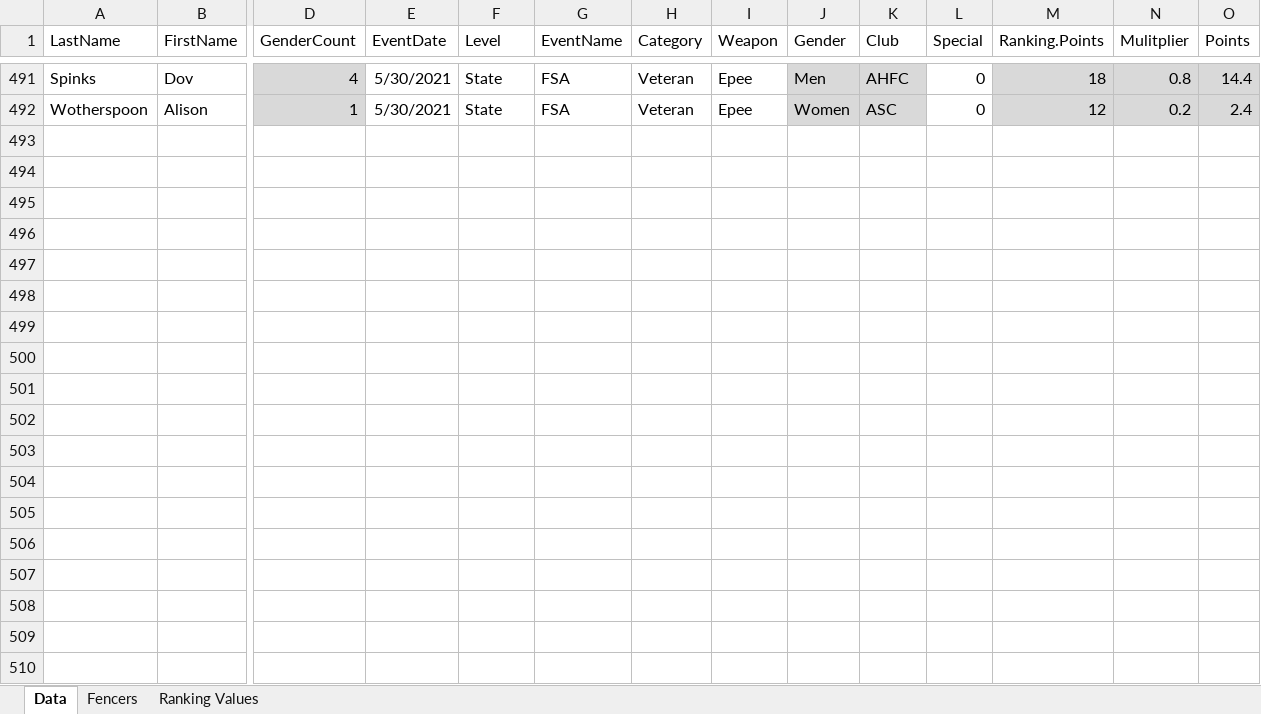
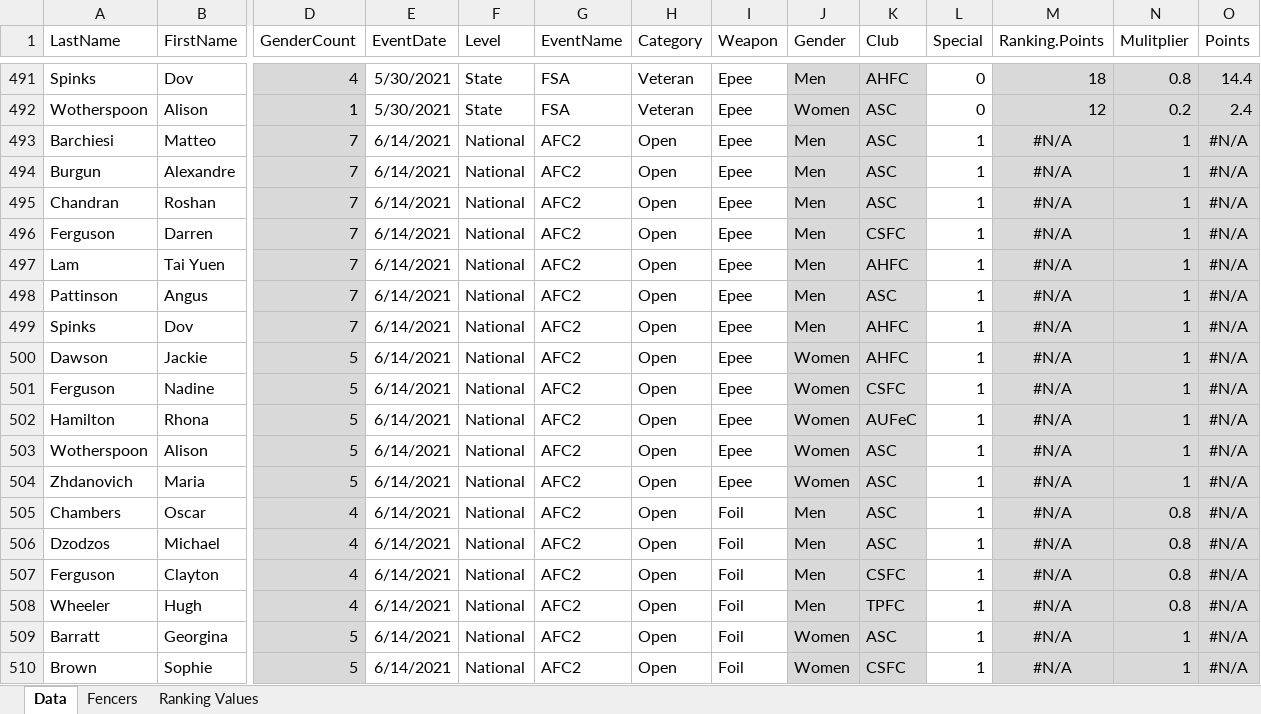
Before and after one commit to stuartmarshall87/FencingSAResults2, an Excel workbook: 2021/FSARankings2021.xlsx, sheet Data, drawn as a sheet; only a part is shown, gaps mark what is left out; values as stored, in another font and other column widths than the file's, no borders; table styles not drawn; rows hold the shown columns only; the diff covers the shown part only; the diff names each change by its address in the sheet, - before the commit and + after, or states it on an @@ line.

Commit message:
Update FSARankings2021.xlsx

```diff
--- a/2021/FSARankings2021.xlsx (sheet Data)
+++ b/2021/FSARankings2021.xlsx (sheet Data)
+row 493: Barchiesi | Matteo | 7 | 6/14/2021 | National | AFC2 | Open | Epee | Men | ASC | 1 | #N/A | 1 | #N/A
+row 494: Burgun | Alexandre | 7 | 6/14/2021 | National | AFC2 | Open | Epee | Men | ASC | 1 | #N/A | 1 | #N/A
+row 495: Chandran | Roshan | 7 | 6/14/2021 | National | AFC2 | Open | Epee | Men | ASC | 1 | #N/A | 1 | #N/A
+row 496: Ferguson | Darren | 7 | 6/14/2021 | National | AFC2 | Open | Epee | Men | CSFC | 1 | #N/A | 1 | #N/A
+row 497: Lam | Tai Yuen | 7 | 6/14/2021 | National | AFC2 | Open | Epee | Men | AHFC | 1 | #N/A | 1 | #N/A
+row 498: Pattinson | Angus | 7 | 6/14/2021 | National | AFC2 | Open | Epee | Men | ASC | 1 | #N/A | 1 | #N/A
+row 499: Spinks | Dov | 7 | 6/14/2021 | National | AFC2 | Open | Epee | Men | AHFC | 1 | #N/A | 1 | #N/A
+row 500: Dawson | Jackie | 5 | 6/14/2021 | National | AFC2 | Open | Epee | Women | AHFC | 1 | #N/A | 1 | #N/A
+row 501: Ferguson | Nadine | 5 | 6/14/2021 | National | AFC2 | Open | Epee | Women | CSFC | 1 | #N/A | 1 | #N/A
+row 502: Hamilton | Rhona | 5 | 6/14/2021 | National | AFC2 | Open | Epee | Women | AUFeC | 1 | #N/A | 1 | #N/A
+row 503: Wotherspoon | Alison | 5 | 6/14/2021 | National | AFC2 | Open | Epee | Women | ASC | 1 | #N/A | 1 | #N/A
+row 504: Zhdanovich | Maria | 5 | 6/14/2021 | National | AFC2 | Open | Epee | Women | ASC | 1 | #N/A | 1 | #N/A
+row 505: Chambers | Oscar | 4 | 6/14/2021 | National | AFC2 | Open | Foil | Men | ASC | 1 | #N/A | 0.8 | #N/A
+row 506: Dzodzos | Michael | 4 | 6/14/2021 | National | AFC2 | Open | Foil | Men | ASC | 1 | #N/A | 0.8 | #N/A
+row 507: Ferguson | Clayton | 4 | 6/14/2021 | National | AFC2 | Open | Foil | Men | CSFC | 1 | #N/A | 0.8 | #N/A
+row 508: Wheeler | Hugh | 4 | 6/14/2021 | National | AFC2 | Open | Foil | Men | TPFC | 1 | #N/A | 0.8 | #N/A
+row 509: Barratt | Georgina | 5 | 6/14/2021 | National | AFC2 | Open | Foil | Women | ASC | 1 | #N/A | 1 | #N/A
+row 510: Brown | Sophie | 5 | 6/14/2021 | National | AFC2 | Open | Foil | Women | CSFC | 1 | #N/A | 1 | #N/A
```
Also changed, not shown: 21 added rows and 8 edited cells elsewhere in this sheet, sheet Fencers.
